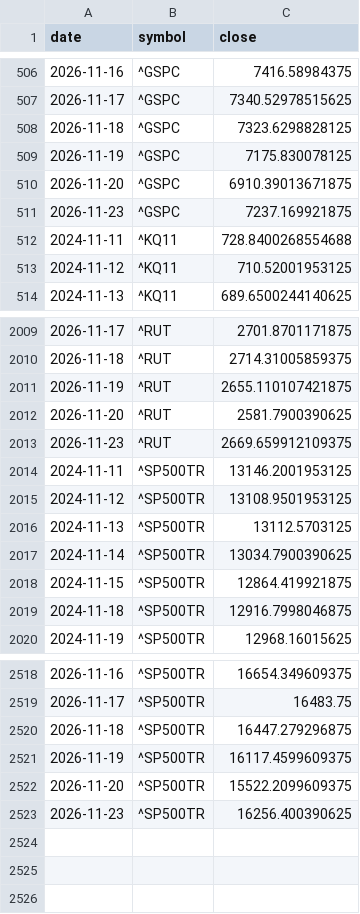
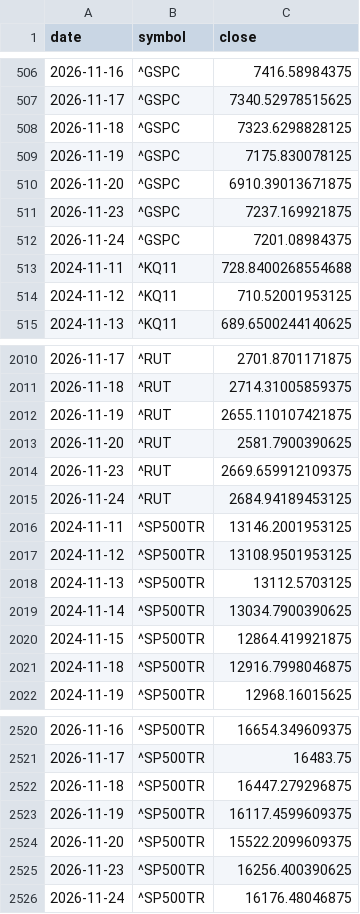
Before and after one commit to elvin2698-source/stock-analyzer, a CSV file: paper/bench.csv, drawn as a sheet; only a part is shown, gaps mark what is left out; the diff names each change by its address in the sheet, - before the commit and + after, or states it on an @@ line.

```diff
--- a/paper/bench.csv
+++ b/paper/bench.csv
+row 512: 2026-11-24 | ^GSPC | 7201.08984375
+row 2015: 2026-11-24 | ^RUT | 2684.94189453125
+row 2526: 2026-11-24 | ^SP500TR | 16176.48046875
```
Also changed, not shown: data/companies_kr.csv, data/companies_us.csv, 15 other files.
